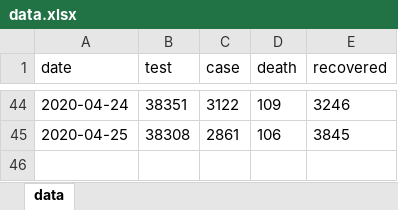
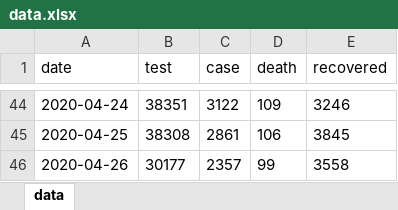
Before and after one commit to mtkucuk/covid19-turkey, an Excel workbook: data/data.xlsx, sheet data, drawn as a sheet; only a part is shown, gaps mark what is left out; values as stored, in another font and other column widths than the file's, no borders; table styles not drawn; the diff names each change by its address in the sheet, - before the commit and + after, or states it on an @@ line.

```diff
--- a/data/data.xlsx (sheet data)
+++ b/data/data.xlsx (sheet data)
+row 46: 2020-04-26 | 30177 | 2357 | 99 | 3558
```
Also changed, not shown: 2 other files.
